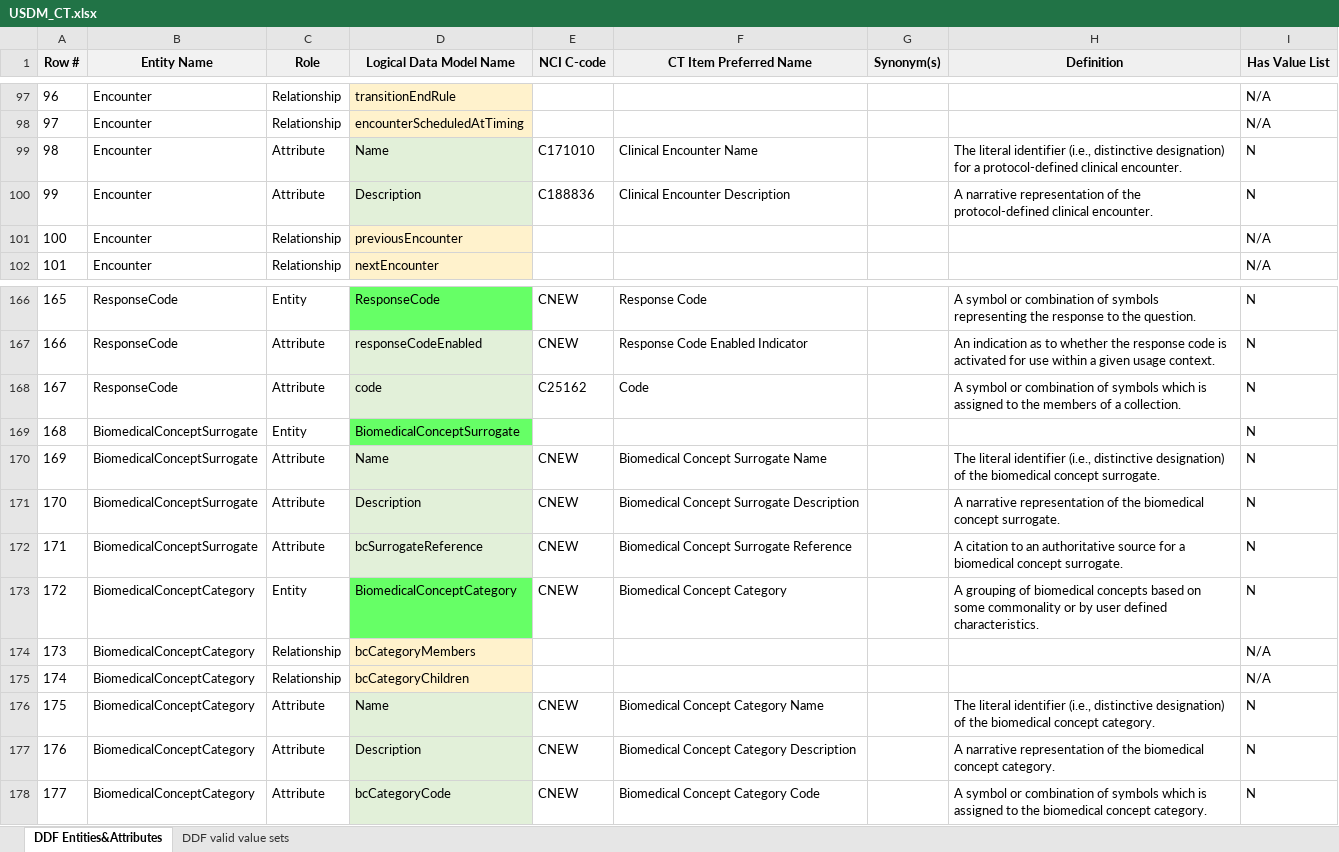
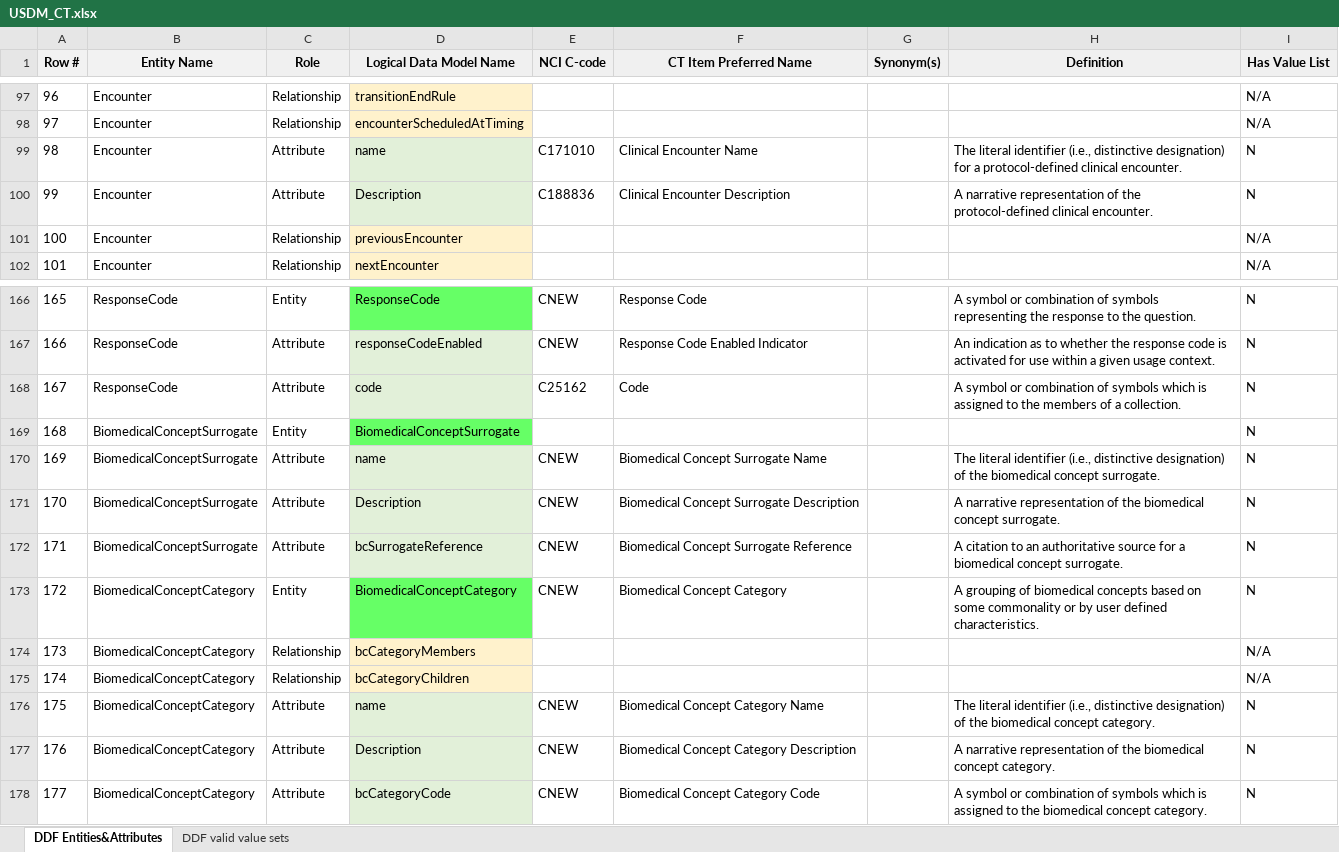
Before and after one commit to cdisc-org/DDF-RA, an Excel workbook: Deliverables/CT/USDM_CT.xlsx, sheet DDF Entities&Attributes, drawn as a sheet; only a part is shown, gaps mark what is left out; values as stored, in another font and other column widths than the file's, no borders; the diff names each change by its address in the sheet, - before the commit and + after, or states it on an @@ line.

Commit message:
Dave QC
Lower-casing 'name' attribute on 6 rows.

```diff
--- a/Deliverables/CT/USDM_CT.xlsx (sheet DDF Entities&Attributes)
+++ b/Deliverables/CT/USDM_CT.xlsx (sheet DDF Entities&Attributes)
-D99 (Logical Data Model Name): Name
+D99 (Logical Data Model Name): name
-D170 (Logical Data Model Name): Name
+D170 (Logical Data Model Name): name
-D176 (Logical Data Model Name): Name
+D176 (Logical Data Model Name): name
```
